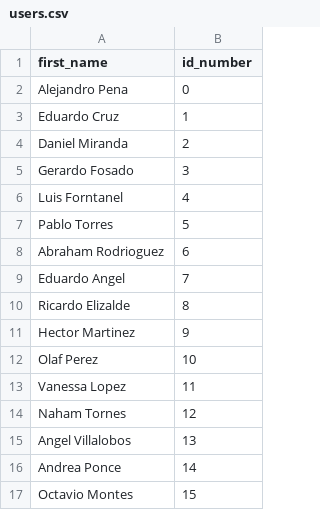
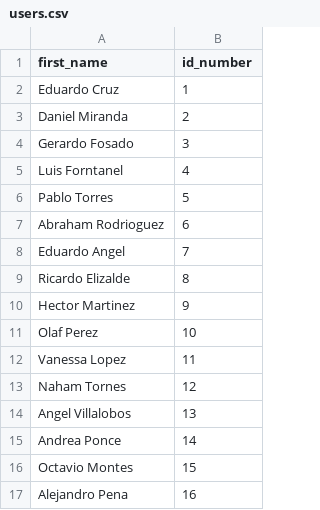
Before and after one commit to alexpm94/tt2_pack, a CSV file: include/users.csv, drawn as a sheet.

Commit message:
Dlete Alex 0 and add Alex 16

```diff
--- a/include/users.csv
+++ b/include/users.csv
@@ -1,3 +1,2 @@
 first_name,id_number
-Alejandro Pena,0
 Eduardo Cruz,1
@@ -17 +16,2 @@ Andrea Ponce,14
 Octavio Montes,15
+Alejandro Pena,16
```
